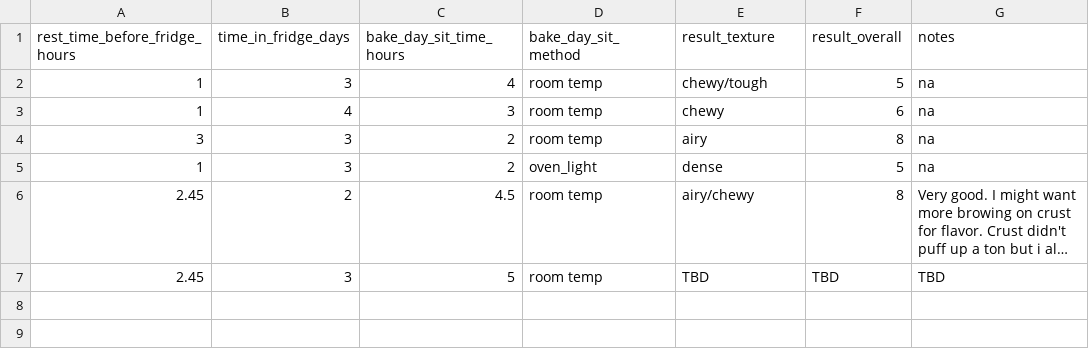
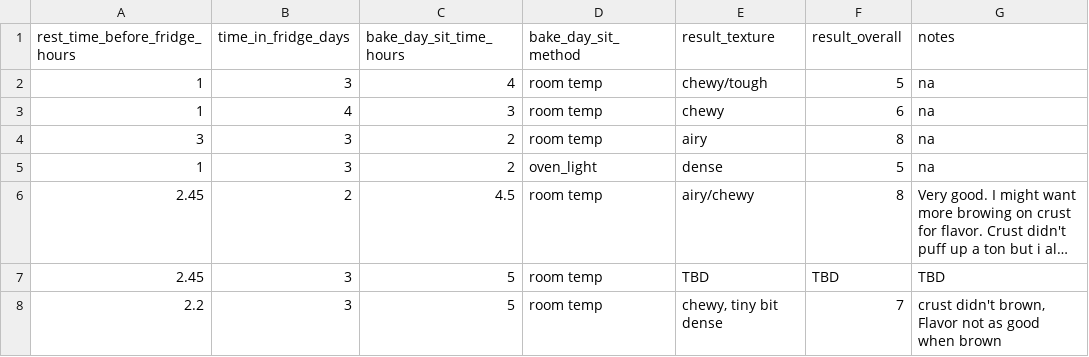
Before and after one commit to aheiner2001/Machine-Learning, a CSV file: pizza.csv, drawn as a sheet; long unchanged cells end in …; the diff names each change by its address in the sheet, - before the commit and + after, or states it on an @@ line.

```diff
--- a/pizza.csv
+++ b/pizza.csv
+row 8: 2.2 | 3 | 5 | room temp | chewy, tiny bit dense | 7 | crust didn't brown, Flavor not as good when brown
```
Also changed, not shown: 2 other files.
